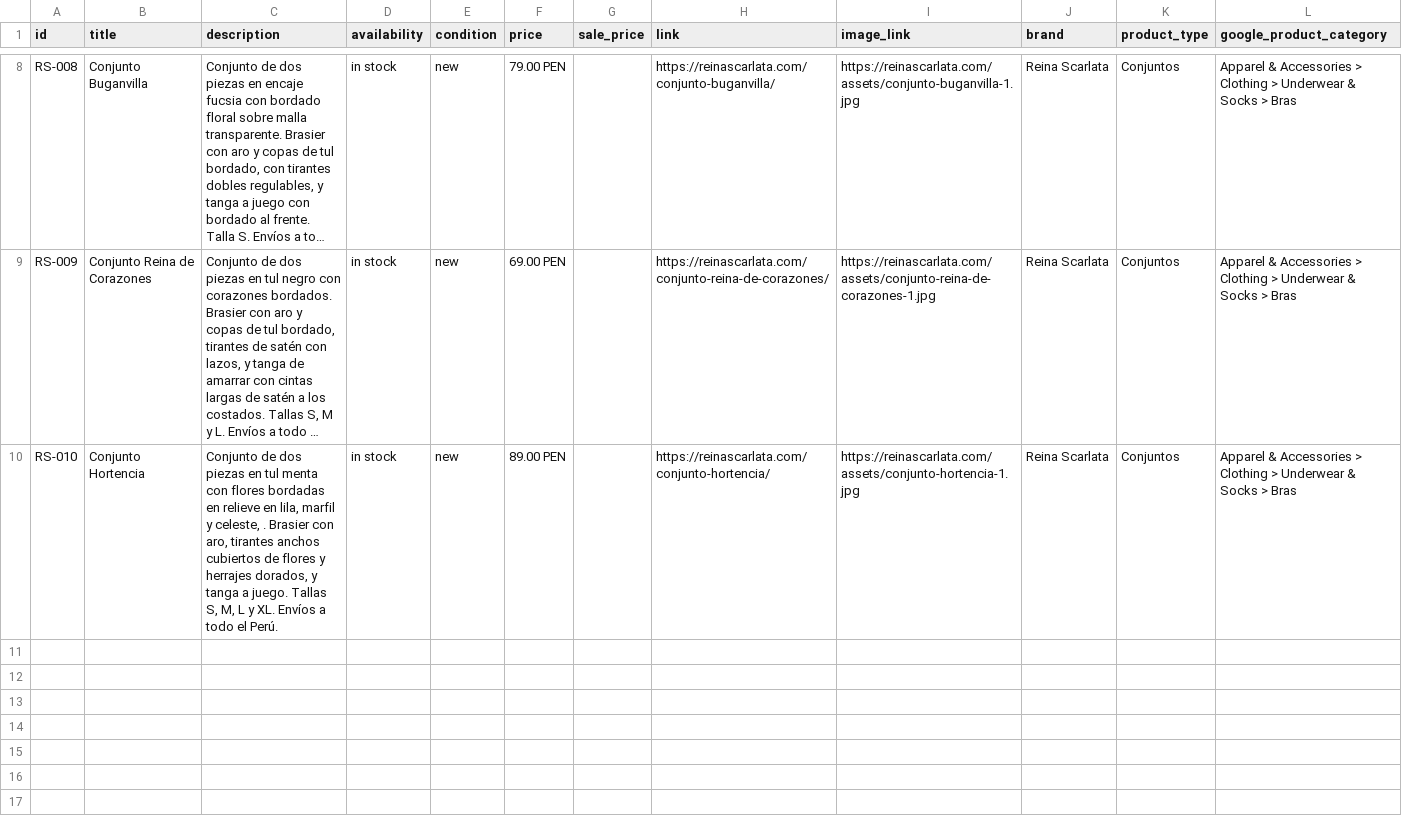
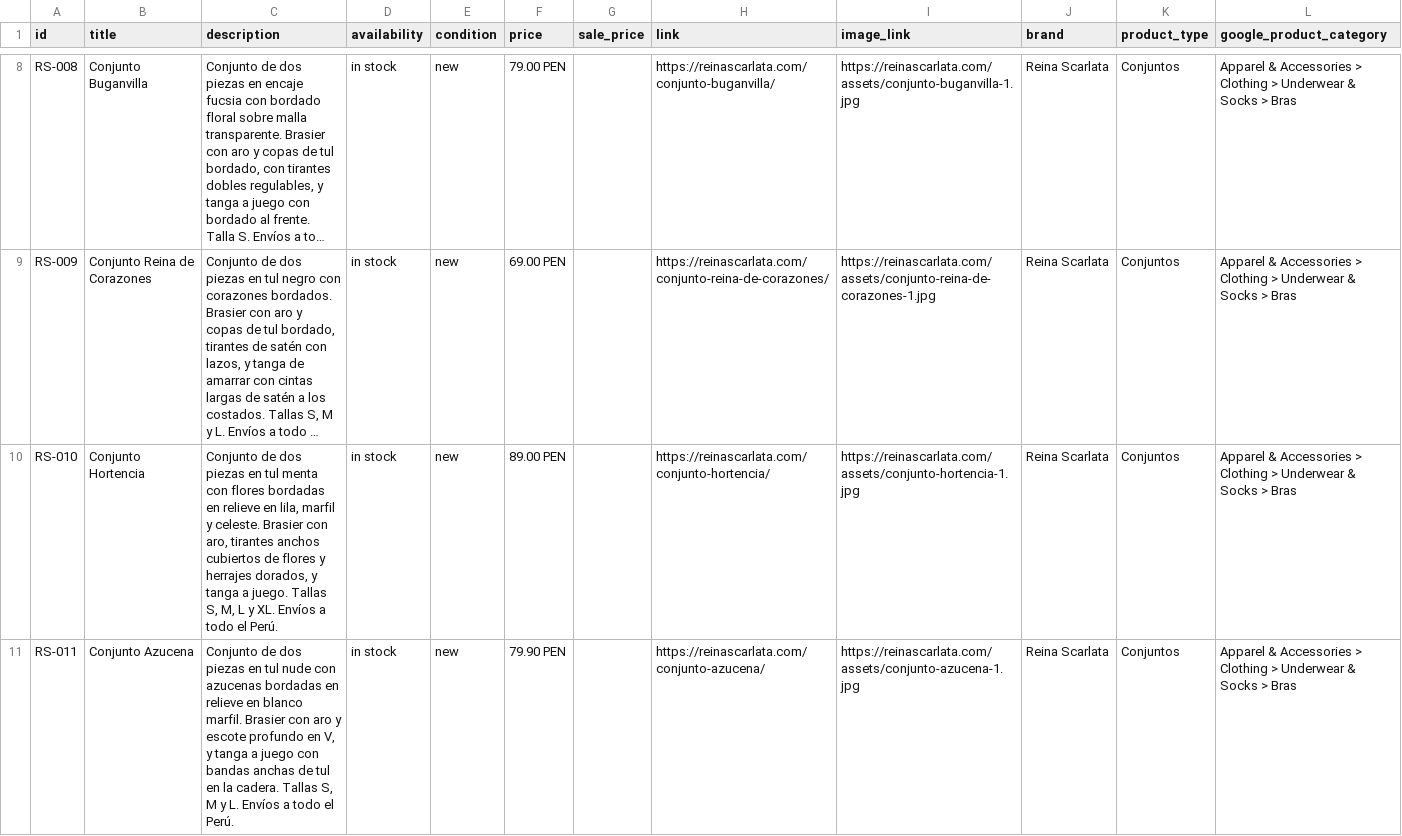
Before and after one commit to elizabethdiart-hub/reinas-carlata, a CSV file: catalogo-meta.csv, drawn as a sheet; only a part is shown, gaps mark what is left out; long unchanged cells end in …; the diff covers the shown part only; the diff names each change by its address in the sheet, - before the commit and + after, or states it on an @@ line.

```diff
--- a/catalogo-meta.csv
+++ b/catalogo-meta.csv
-C10 (description): …marfil y celeste, . Brasier con…
+C10 (description): …marfil y celeste. Brasier con…
+row 11: RS-011 | Conjunto Azucena | Conjunto de dos piezas en tul nude con azucenas bordadas en relieve en blanco marfil. Brasier con aro y escote profundo en V, y tanga a juego con bandas anchas de tul en la cadera. Tallas S, M y L. Envíos a todo el Perú. | in stock | new | 79.90 PEN |  | https://reinascarlata.com/conjunto-azucena/ | https://reinascarlata.com/assets/conjunto-azucena-1.jpg | Reina Scarlata | Conjuntos | Apparel & Accessories > Clothing > Underwear & Socks > Bras
```
Also changed, not shown: 2 added rows elsewhere in this file, 19 other files.
